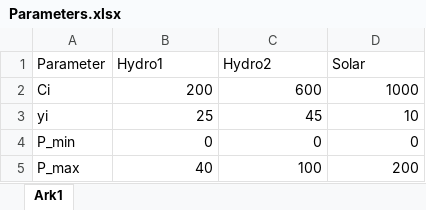
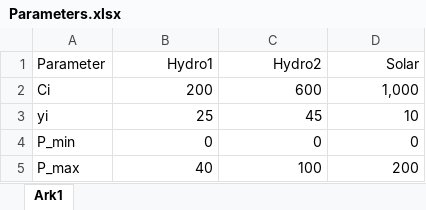
Before and after one commit to BenjaminTro/Hydro_optimization, an Excel workbook: data/Parameters.xlsx, sheet Ark1, drawn as a sheet; values as stored, in another font and other column widths than the file's, no borders; the diff names each change by its address in the sheet, - before the commit and + after, or states it on an @@ line.

```diff
--- a/data/Parameters.xlsx (sheet Ark1)
+++ b/data/Parameters.xlsx (sheet Ark1)
-B1:D1 alignment: left
+B1:D1 alignment: right
-D2 (Solar): 1000
+D2 (Solar): 1,000
```
Also changed, not shown: 1 other file.
